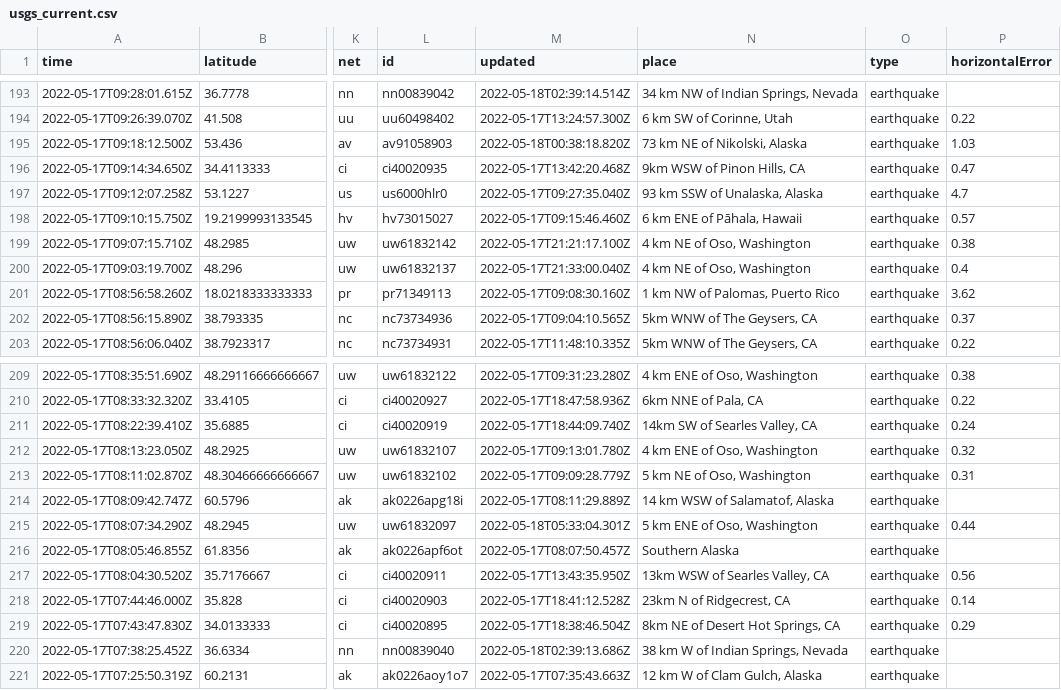
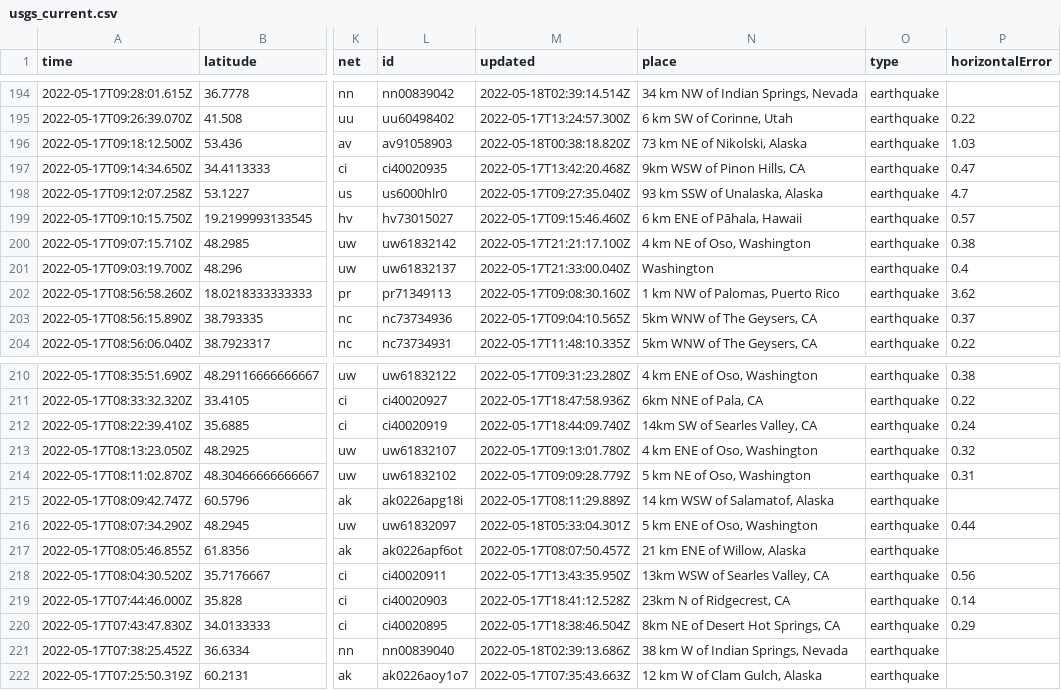
Before and after one commit to kmadden71/my-data-robot, a CSV file: usgs_current.csv, drawn as a sheet; only a part is shown, gaps mark what is left out; addresses are those after the commit; the diff covers the shown part only; the diff names each change by its address in the sheet, - before the commit and + after, or states it on an @@ line.

```diff
--- a/usgs_current.csv
+++ b/usgs_current.csv
-N201 (place): 4 km NE of Oso, Washington
+N201 (place): Washington
-N217 (place): Southern Alaska
+N217 (place): 21 km ENE of Willow, Alaska
```
Also changed, not shown: 1 added row, 1 removed row and 4 edited cells elsewhere in this file.
